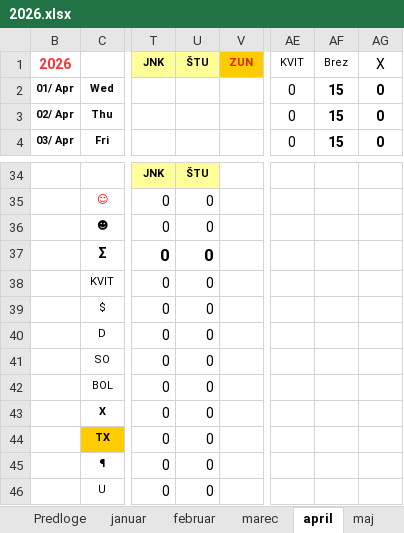
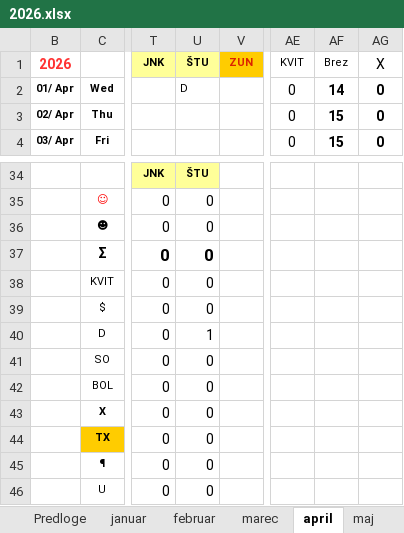
Before and after one commit to jiri-hollan/kardiosi, an Excel workbook: kardio/razpis/msBackup/2026.xlsx, sheet april, drawn as a sheet; only a part is shown, gaps mark what is left out; values as stored, in another font and other column widths than the file's, no borders; conditional formats not drawn; the diff names each change by its address in the sheet, - before the commit and + after, or states it on an @@ line.

```diff
--- a/kardio/razpis/msBackup/2026.xlsx (sheet april)
+++ b/kardio/razpis/msBackup/2026.xlsx (sheet april)
-U2 (ŠTU): (empty)
+U2 (ŠTU): D
-AF2 (Brez): 15
+AF2 (Brez): 14
-U40 (ŠTU): 0
+U40 (ŠTU): 1
```
Also changed, not shown: sheet februar, sheet statistika, sheet marec, sheet januar, hidden cells, kardio/razpis/msofice/2026.xlsx, 3 other files.
